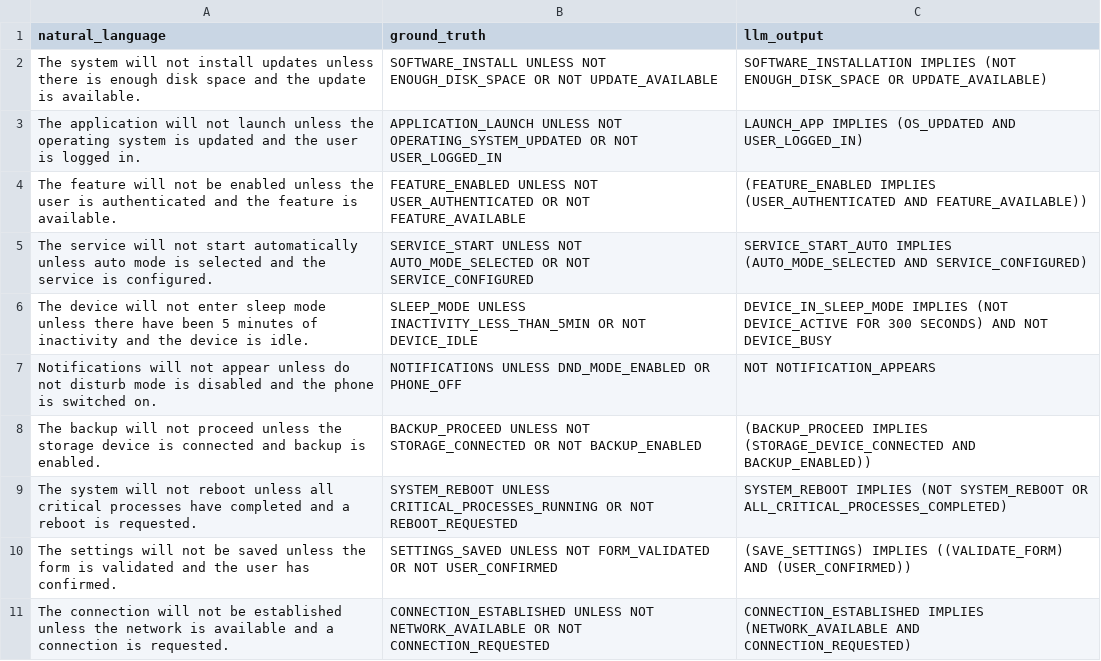
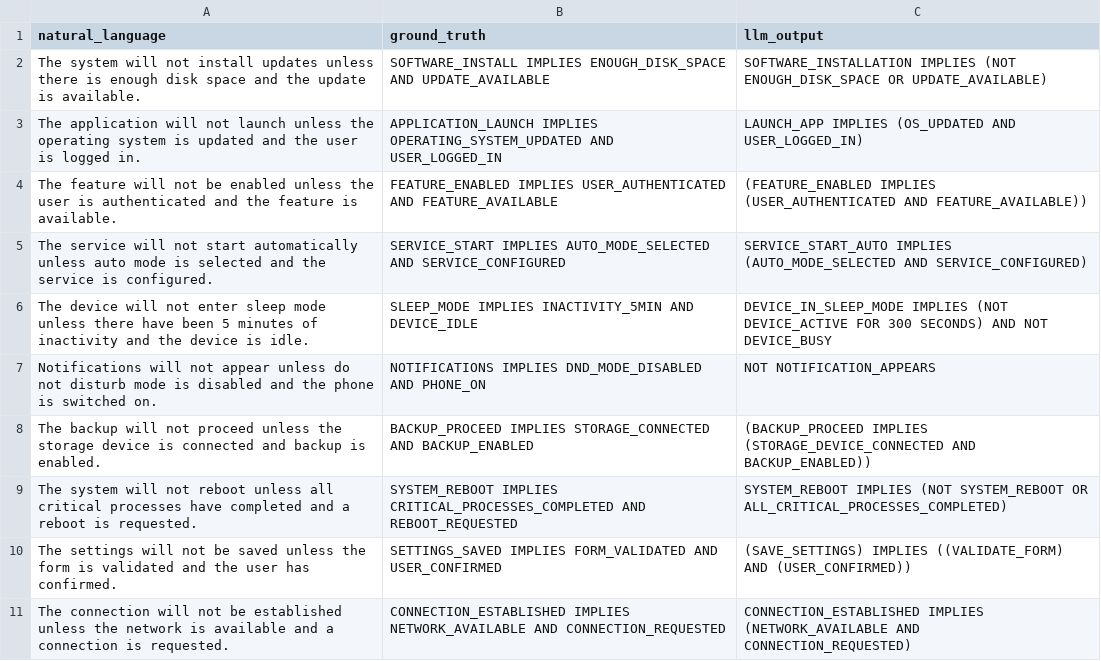
Before and after one commit to sathvik2k5/Natural-Language-Requirement-To-Formal-Specifications, a CSV file: unlessreq.csv, drawn as a sheet.

```diff
--- a/unlessreq.csv
+++ b/unlessreq.csv
@@ -1,11 +1,11 @@
 natural_language,ground_truth,llm_output
-The system will not install updates unless there is enough disk space and the update is available.,SOFTWARE_INSTALL UNLESS NOT ENOUGH_DISK_SPACE OR NOT UPDATE_AVAILABLE,SOFTWARE_INSTALLATION IMPLIES (NOT ENOUGH_DISK_SPACE OR UPDATE_AVAILABLE)
-The application will not launch unless the operating system is updated and the user is logged in.,APPLICATION_LAUNCH UNLESS NOT OPERATING_SYSTEM_UPDATED OR NOT USER_LOGGED_IN,LAUNCH_APP IMPLIES (OS_UPDATED AND USER_LOGGED_IN)
-The feature will not be enabled unless the user is authenticated and the feature is available.,FEATURE_ENABLED UNLESS NOT USER_AUTHENTICATED OR NOT FEATURE_AVAILABLE,(FEATURE_ENABLED IMPLIES (USER_AUTHENTICATED AND FEATURE_AVAILABLE))
-The service will not start automatically unless auto mode is selected and the service is configured.,SERVICE_START UNLESS NOT AUTO_MODE_SELECTED OR NOT SERVICE_CONFIGURED,SERVICE_START_AUTO IMPLIES (AUTO_MODE_SELECTED AND SERVICE_CONFIGURED)
-The device will not enter sleep mode unless there have been 5 minutes of inactivity and the device is idle.,SLEEP_MODE UNLESS INACTIVITY_LESS_THAN_5MIN OR NOT DEVICE_IDLE,DEVICE_IN_SLEEP_MODE IMPLIES (NOT DEVICE_ACTIVE FOR 300 SECONDS) AND NOT DEVICE_BUSY
-Notifications will not appear unless do not disturb mode is disabled and the phone is switched on.,NOTIFICATIONS UNLESS DND_MODE_ENABLED OR PHONE_OFF,NOT NOTIFICATION_APPEARS
-The backup will not proceed unless the storage device is connected and backup is enabled.,BACKUP_PROCEED UNLESS NOT STORAGE_CONNECTED OR NOT BACKUP_ENABLED,(BACKUP_PROCEED IMPLIES (STORAGE_DEVICE_CONNECTED AND BACKUP_ENABLED))
-The system will not reboot unless all critical processes have completed and a reboot is requested.,SYSTEM_REBOOT UNLESS CRITICAL_PROCESSES_RUNNING OR NOT REBOOT_REQUESTED,SYSTEM_REBOOT IMPLIES (NOT SYSTEM_REBOOT OR ALL_CRITICAL_PROCESSES_COMPLETED)
-The settings will not be saved unless the form is validated and the user has confirmed.,SETTINGS_SAVED UNLESS NOT FORM_VALIDATED OR NOT USER_CONFIRMED,(SAVE_SETTINGS) IMPLIES ((VALIDATE_FORM) AND (USER_CONFIRMED))
-The connection will not be established unless the network is available and a connection is requested.,CONNECTION_ESTABLISHED UNLESS NOT NETWORK_AVAILABLE OR NOT CONNECTION_REQUESTED,CONNECTION_ESTABLISHED IMPLIES (NETWORK_AVAILABLE AND CONNECTION_REQUESTED)
+The system will not install updates unless there is enough disk space and the update is available.,SOFTWARE_INSTALL IMPLIES ENOUGH_DISK_SPACE AND UPDATE_AVAILABLE,SOFTWARE_INSTALLATION IMPLIES (NOT ENOUGH_DISK_SPACE OR UPDATE_AVAILABLE)
+The application will not launch unless the operating system is updated and the user is logged in.,APPLICATION_LAUNCH IMPLIES OPERATING_SYSTEM_UPDATED AND USER_LOGGED_IN,LAUNCH_APP IMPLIES (OS_UPDATED AND USER_LOGGED_IN)
+The feature will not be enabled unless the user is authenticated and the feature is available.,FEATURE_ENABLED IMPLIES USER_AUTHENTICATED AND FEATURE_AVAILABLE,(FEATURE_ENABLED IMPLIES (USER_AUTHENTICATED AND FEATURE_AVAILABLE))
+The service will not start automatically unless auto mode is selected and the service is configured.,SERVICE_START IMPLIES AUTO_MODE_SELECTED AND SERVICE_CONFIGURED,SERVICE_START_AUTO IMPLIES (AUTO_MODE_SELECTED AND SERVICE_CONFIGURED)
+The device will not enter sleep mode unless there have been 5 minutes of inactivity and the device is idle.,SLEEP_MODE IMPLIES INACTIVITY_5MIN AND DEVICE_IDLE,DEVICE_IN_SLEEP_MODE IMPLIES (NOT DEVICE_ACTIVE FOR 300 SECONDS) AND NOT DEVICE_BUSY
+Notifications will not appear unless do not disturb mode is disabled and the phone is switched on.,NOTIFICATIONS IMPLIES DND_MODE_DISABLED AND PHONE_ON,NOT NOTIFICATION_APPEARS
+The backup will not proceed unless the storage device is connected and backup is enabled.,BACKUP_PROCEED IMPLIES STORAGE_CONNECTED AND BACKUP_ENABLED,(BACKUP_PROCEED IMPLIES (STORAGE_DEVICE_CONNECTED AND BACKUP_ENABLED))
+The system will not reboot unless all critical processes have completed and a reboot is requested.,SYSTEM_REBOOT IMPLIES CRITICAL_PROCESSES_COMPLETED AND REBOOT_REQUESTED,SYSTEM_REBOOT IMPLIES (NOT SYSTEM_REBOOT OR ALL_CRITICAL_PROCESSES_COMPLETED)
+The settings will not be saved unless the form is validated and the user has confirmed.,SETTINGS_SAVED IMPLIES FORM_VALIDATED AND USER_CONFIRMED,(SAVE_SETTINGS) IMPLIES ((VALIDATE_FORM) AND (USER_CONFIRMED))
+The connection will not be established unless the network is available and a connection is requested.,CONNECTION_ESTABLISHED IMPLIES NETWORK_AVAILABLE AND CONNECTION_REQUESTED,CONNECTION_ESTABLISHED IMPLIES (NETWORK_AVAILABLE AND CONNECTION_REQUESTED)
```
Also changed, not shown: butreq.csv, exceptreq.csv, 8 other files.
